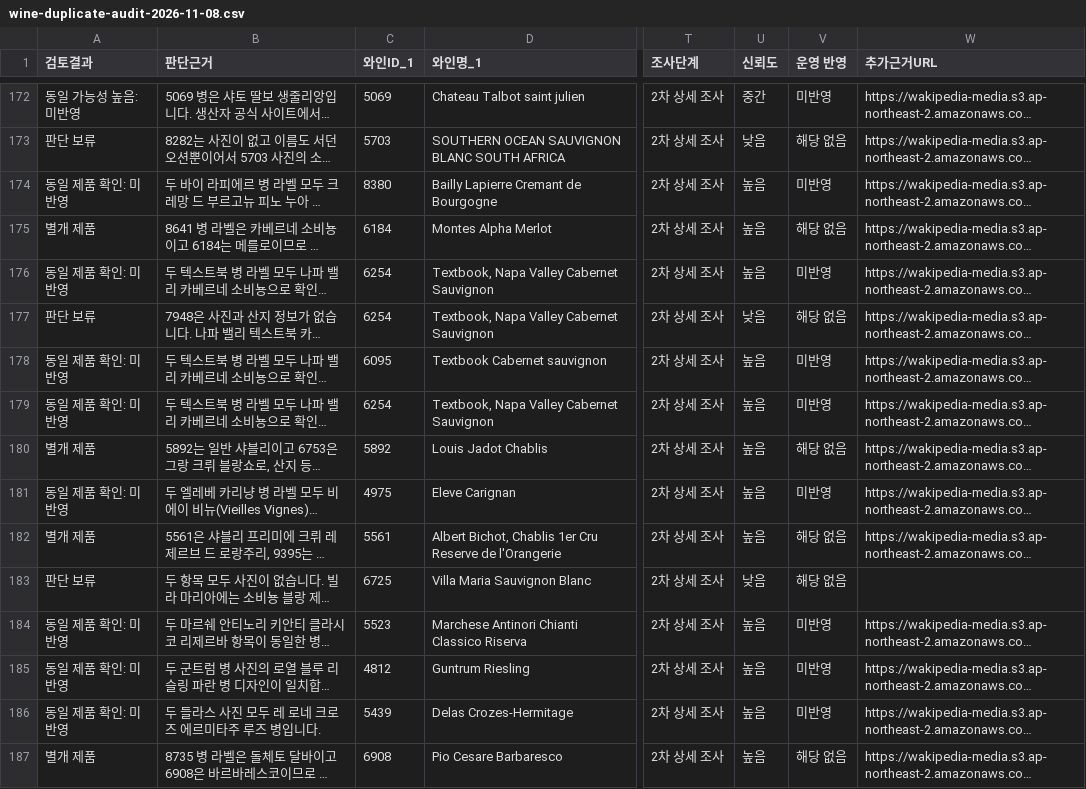
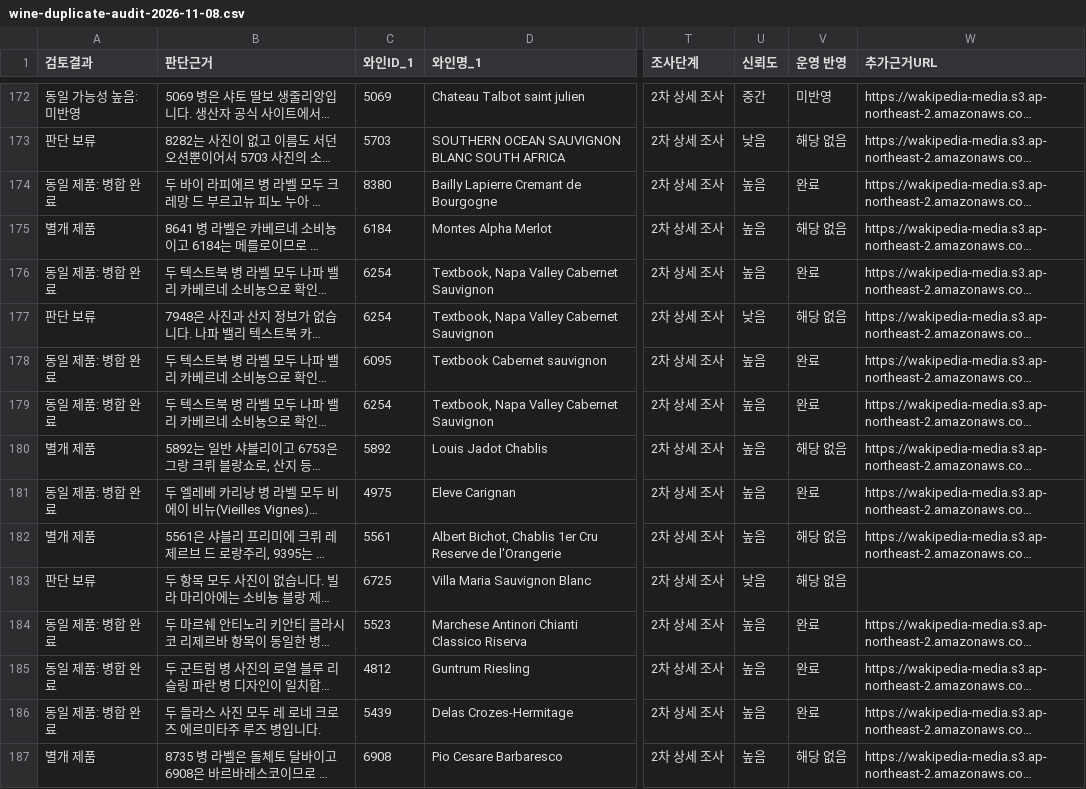
Before and after one commit to skan9708/wakiPedia_renew_2026, a CSV file: reports/wine-duplicate-audit-2026-11-08.csv, drawn as a sheet; only a part is shown, gaps mark what is left out; long unchanged cells end in …; the diff covers the shown part only; the diff names each change by its address in the sheet, - before the commit and + after, or states it on an @@ line.

```diff
--- a/reports/wine-duplicate-audit-2026-11-08.csv
+++ b/reports/wine-duplicate-audit-2026-11-08.csv
-A174 (검토결과): 동일 제품 확인: 미반영
+A174 (검토결과): 동일 제품: 병합 완료
-V174 (운영 반영): 미반영
+V174 (운영 반영): 완료
-A176 (검토결과): 동일 제품 확인: 미반영
+A176 (검토결과): 동일 제품: 병합 완료
-V176 (운영 반영): 미반영
+V176 (운영 반영): 완료
-A178:A179 (검토결과): 동일 제품 확인: 미반영
+A178:A179 (검토결과): 동일 제품: 병합 완료
-V178:V179 (운영 반영): 미반영
+V178:V179 (운영 반영): 완료
-A181 (검토결과): 동일 제품 확인: 미반영
+A181 (검토결과): 동일 제품: 병합 완료
-V181 (운영 반영): 미반영
+V181 (운영 반영): 완료
-A184:A186 (검토결과): 동일 제품 확인: 미반영
+A184:A186 (검토결과): 동일 제품: 병합 완료
-V184:V186 (운영 반영): 미반영
+V184:V186 (운영 반영): 완료
```
Also changed, not shown: 134 edited cells elsewhere in this file.
